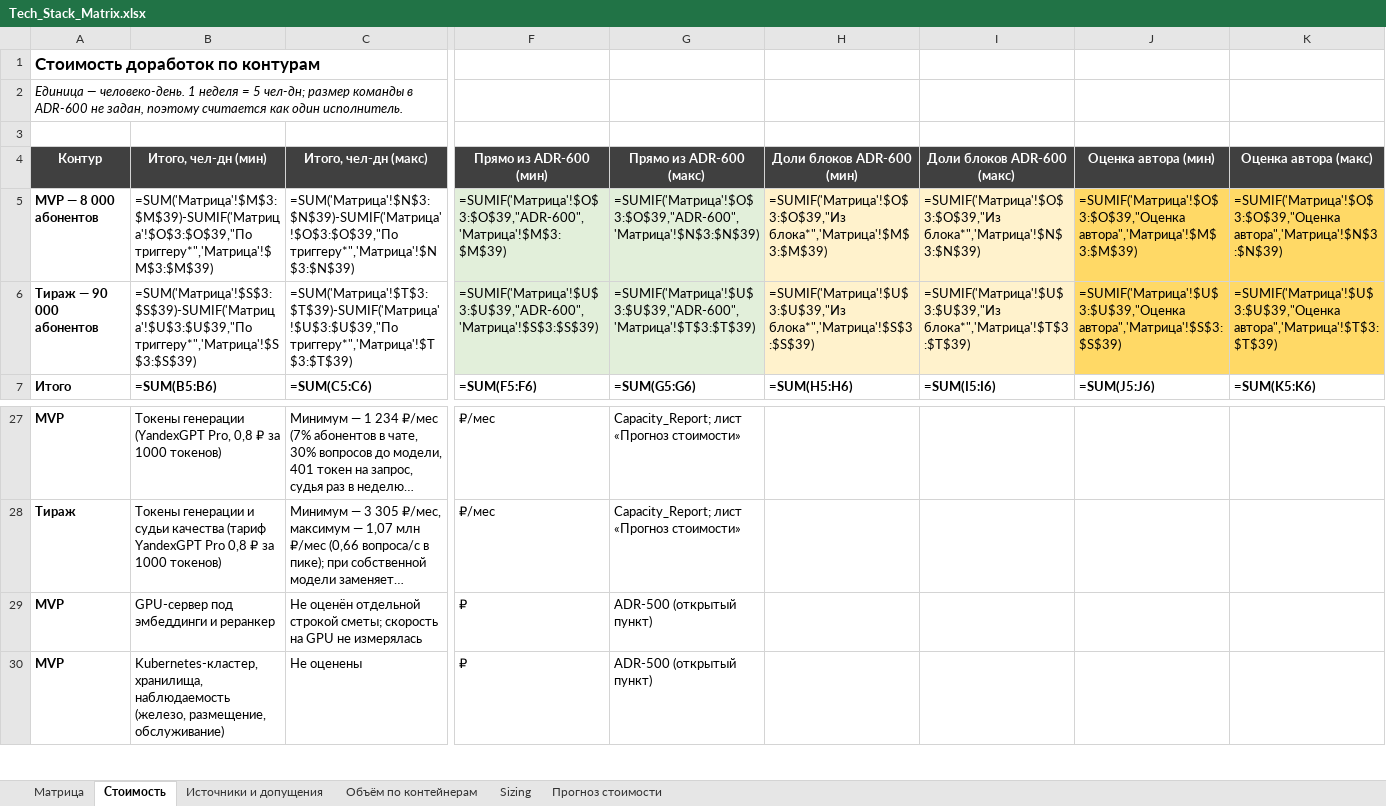
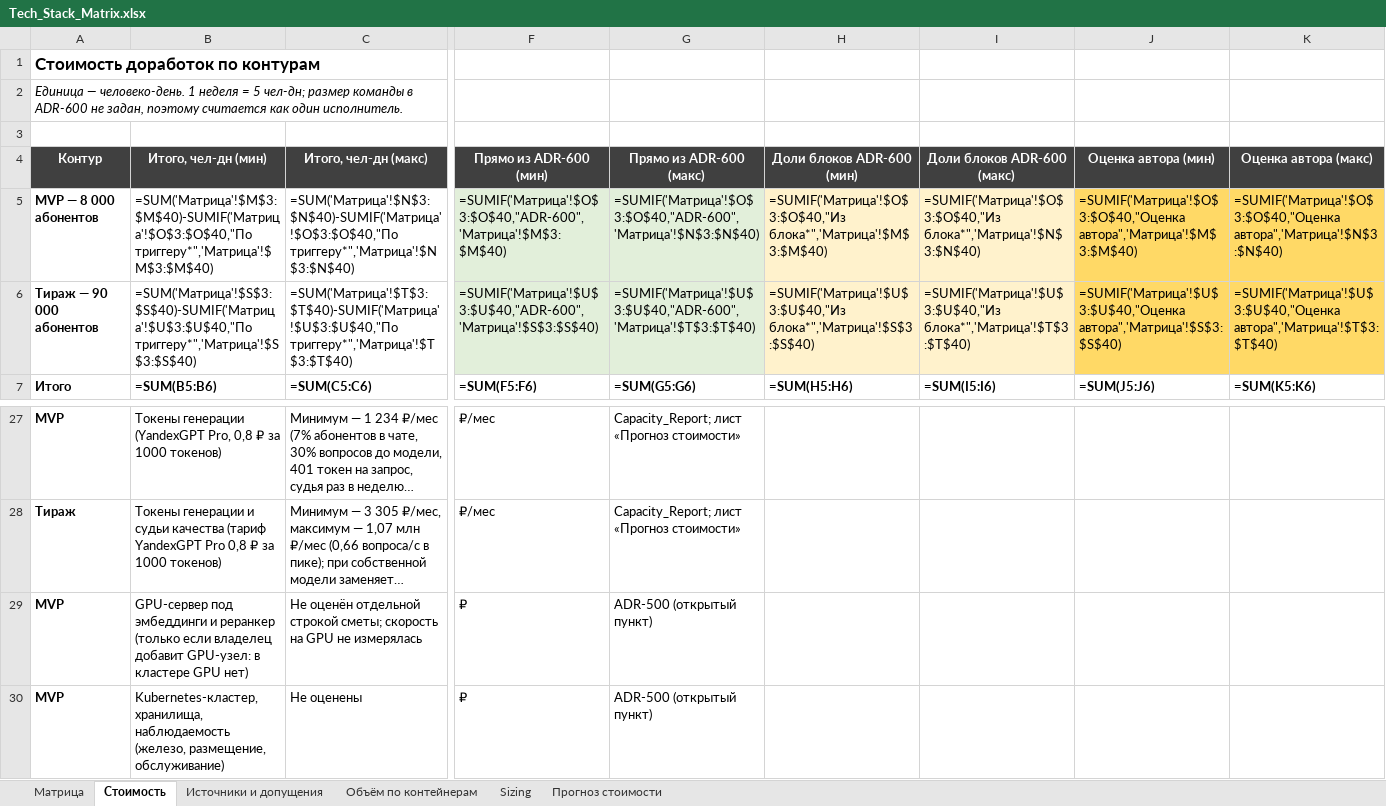
Before and after one commit to barinoff1989/vodokanal-assistant, an Excel workbook: AI_docs/Tech_Stack_Matrix.xlsx, sheet Стоимость, drawn as a sheet; only a part is shown, gaps mark what is left out; long unchanged cells end in …; values as stored, in another font and other column widths than the file's, no borders; formulas without a stored value are shown as written; the diff covers the shown part only; the diff names each change by its address in the sheet, - before the commit and + after, or states it on an @@ line.

```diff
--- a/AI_docs/Tech_Stack_Matrix.xlsx (sheet Стоимость)
+++ b/AI_docs/Tech_Stack_Matrix.xlsx (sheet Стоимость)
-B5 (Итого, чел-дн (мин)): =SUM('Матрица'!$M$3:$M$39)-SUMIF('Матрица'!$O$3:$O$39,"По триггеру*",'Матрица'!$M$3:$M$39)
+B5 (Итого, чел-дн (мин)): =SUM('Матрица'!$M$3:$M$40)-SUMIF('Матрица'!$O$3:$O$40,"По триггеру*",'Матрица'!$M$3:$M$40)
-C5 (Итого, чел-дн (макс)): =SUM('Матрица'!$N$3:$N$39)-SUMIF('Матрица'!$O$3:$O$39,"По триггеру*",'Матрица'!$N$3:$N$39)
+C5 (Итого, чел-дн (макс)): =SUM('Матрица'!$N$3:$N$40)-SUMIF('Матрица'!$O$3:$O$40,"По триггеру*",'Матрица'!$N$3:$N$40)
-F5 (Прямо из ADR-600 (мин)): =SUMIF('Матрица'!$O$3:$O$39,"ADR-600",'Матрица'!$M$3:$M$39)
+F5 (Прямо из ADR-600 (мин)): =SUMIF('Матрица'!$O$3:$O$40,"ADR-600",'Матрица'!$M$3:$M$40)
-G5 (Прямо из ADR-600 (макс)): =SUMIF('Матрица'!$O$3:$O$39,"ADR-600",'Матрица'!$N$3:$N$39)
+G5 (Прямо из ADR-600 (макс)): =SUMIF('Матрица'!$O$3:$O$40,"ADR-600",'Матрица'!$N$3:$N$40)
-H5 (Доли блоков ADR-600 (мин)): =SUMIF('Матрица'!$O$3:$O$39,"Из блока*",'Матрица'!$M$3:$M$39)
+H5 (Доли блоков ADR-600 (мин)): =SUMIF('Матрица'!$O$3:$O$40,"Из блока*",'Матрица'!$M$3:$M$40)
-I5 (Доли блоков ADR-600 (макс)): =SUMIF('Матрица'!$O$3:$O$39,"Из блока*",'Матрица'!$N$3:$N$39)
+I5 (Доли блоков ADR-600 (макс)): =SUMIF('Матрица'!$O$3:$O$40,"Из блока*",'Матрица'!$N$3:$N$40)
-J5 (Оценка автора (мин)): =SUMIF('Матрица'!$O$3:$O$39,"Оценка автора",'Матрица'!$M$3:$M$39)
+J5 (Оценка автора (мин)): =SUMIF('Матрица'!$O$3:$O$40,"Оценка автора",'Матрица'!$M$3:$M$40)
-K5 (Оценка автора (макс)): =SUMIF('Матрица'!$O$3:$O$39,"Оценка автора",'Матрица'!$N$3:$N$39)
+K5 (Оценка автора (макс)): =SUMIF('Матрица'!$O$3:$O$40,"Оценка автора",'Матрица'!$N$3:$N$40)
-B6 (Итого, чел-дн (мин)): =SUM('Матрица'!$S$3:$S$39)-SUMIF('Матрица'!$U$3:$U$39,"По триггеру*",'Матрица'!$S$3:$S$39)
+B6 (Итого, чел-дн (мин)): =SUM('Матрица'!$S$3:$S$40)-SUMIF('Матрица'!$U$3:$U$40,"По триггеру*",'Матрица'!$S$3:$S$40)
-C6 (Итого, чел-дн (макс)): =SUM('Матрица'!$T$3:$T$39)-SUMIF('Матрица'!$U$3:$U$39,"По триггеру*",'Матрица'!$T$3:$T$39)
+C6 (Итого, чел-дн (макс)): =SUM('Матрица'!$T$3:$T$40)-SUMIF('Матрица'!$U$3:$U$40,"По триггеру*",'Матрица'!$T$3:$T$40)
-F6 (Прямо из ADR-600 (мин)): =SUMIF('Матрица'!$U$3:$U$39,"ADR-600",'Матрица'!$S$3:$S$39)
+F6 (Прямо из ADR-600 (мин)): =SUMIF('Матрица'!$U$3:$U$40,"ADR-600",'Матрица'!$S$3:$S$40)
-G6 (Прямо из ADR-600 (макс)): =SUMIF('Матрица'!$U$3:$U$39,"ADR-600",'Матрица'!$T$3:$T$39)
+G6 (Прямо из ADR-600 (макс)): =SUMIF('Матрица'!$U$3:$U$40,"ADR-600",'Матрица'!$T$3:$T$40)
-H6 (Доли блоков ADR-600 (мин)): =SUMIF('Матрица'!$U$3:$U$39,"Из блока*",'Матрица'!$S$3:$S$39)
+H6 (Доли блоков ADR-600 (мин)): =SUMIF('Матрица'!$U$3:$U$40,"Из блока*",'Матрица'!$S$3:$S$40)
-I6 (Доли блоков ADR-600 (макс)): =SUMIF('Матрица'!$U$3:$U$39,"Из блока*",'Матрица'!$T$3:$T$39)
+I6 (Доли блоков ADR-600 (макс)): =SUMIF('Матрица'!$U$3:$U$40,"Из блока*",'Матрица'!$T$3:$T$40)
-J6 (Оценка автора (мин)): =SUMIF('Матрица'!$U$3:$U$39,"Оценка автора",'Матрица'!$S$3:$S$39)
+J6 (Оценка автора (мин)): =SUMIF('Матрица'!$U$3:$U$40,"Оценка автора",'Матрица'!$S$3:$S$40)
-K6 (Оценка автора (макс)): =SUMIF('Матрица'!$U$3:$U$39,"Оценка автора",'Матрица'!$T$3:$T$39)
+K6 (Оценка автора (макс)): =SUMIF('Матрица'!$U$3:$U$40,"Оценка автора",'Матрица'!$T$3:$T$40)
-B29 (Итого, чел-дн (мин)): …и реранкер
+B29 (Итого, чел-дн (мин)): …и реранкер (только если владелец добавит GPU-узел: в кластере GPU нет)
```
Also changed, not shown: 20 edited cells elsewhere in this sheet, sheet Sizing, sheet Матрица, sheet Источники и допущения, sheet Объём по контейнерам, 5 other files.
